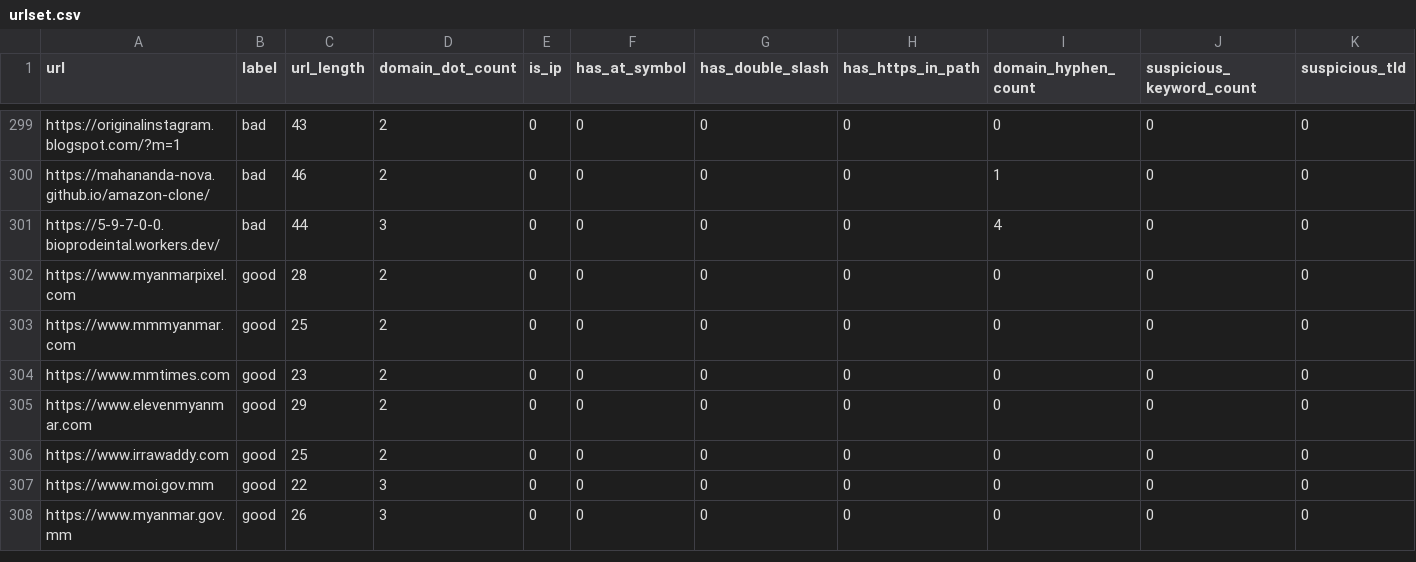
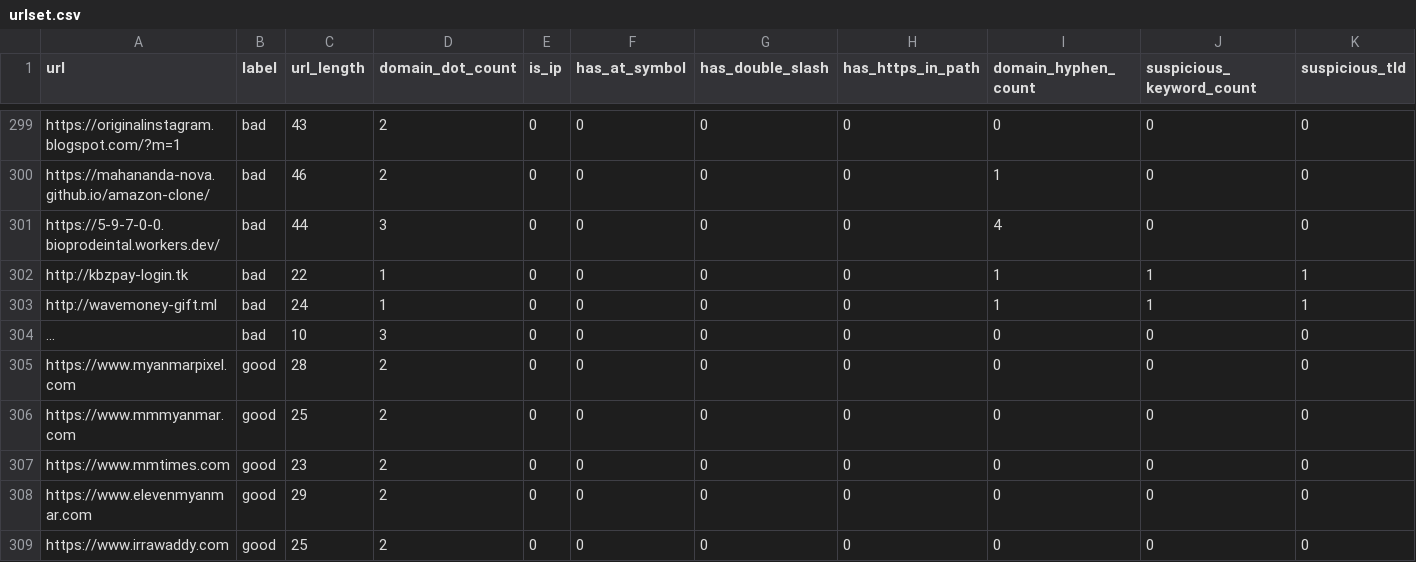
Before and after one commit to Maung-Khant/Sit-Say_Par, a CSV file: ml/data/urlset.csv, drawn as a sheet; only a part is shown, gaps mark what is left out; the shorter side is filled out with more unchanged rows; rows hold the shown columns only; the diff names each change by its address in the sheet, - before the commit and + after, or states it on an @@ line.

```diff
--- a/ml/data/urlset.csv
+++ b/ml/data/urlset.csv
+row 302: http://kbzpay-login.tk | bad | 22 | 1 | 0 | 0 | 0 | 0 | 1 | 1 | 1
+row 303: http://wavemoney-gift.ml | bad | 24 | 1 | 0 | 0 | 0 | 0 | 1 | 1 | 1
+row 304: ... | bad | 10 | 3 | 0 | 0 | 0 | 0 | 0 | 0 | 0
```
Also changed, not shown: 5 other files.
